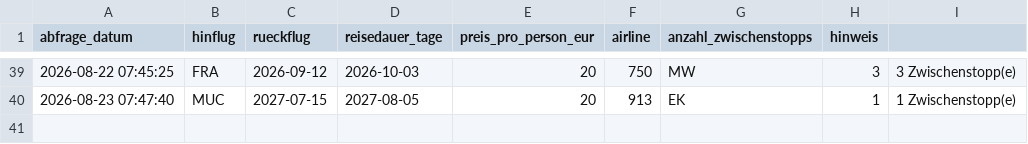
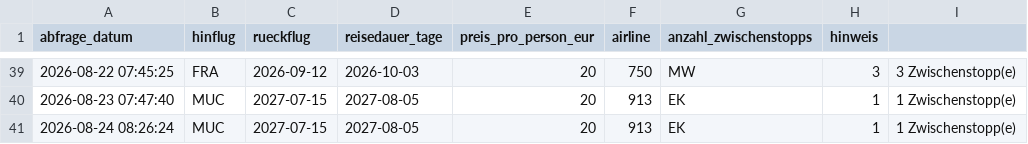
Before and after one commit to Silberwolf1984/flugsuche-japan, a CSV file: data/preise.csv, drawn as a sheet; only a part is shown, gaps mark what is left out.

```diff
--- a/data/preise.csv
+++ b/data/preise.csv
@@ -40 +40,2 @@ abfrage_datum,hinflug,rueckflug,reisedauer_tage,preis_pro_person_eur,airline,anz
 2026-08-23 07:47:40,MUC,2027-07-15,2027-08-05,20,913,EK,1,1 Zwischenstopp(e)
+2026-08-24 08:26:24,MUC,2027-07-15,2027-08-05,20,913,EK,1,1 Zwischenstopp(e)
```
